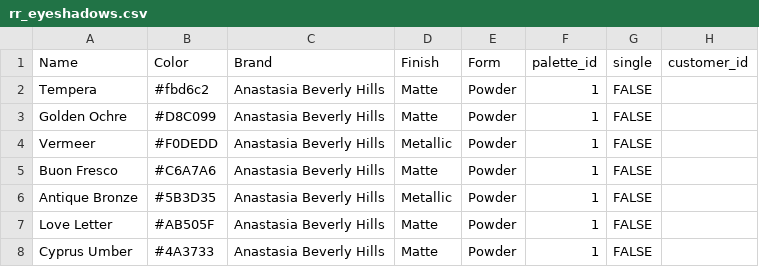
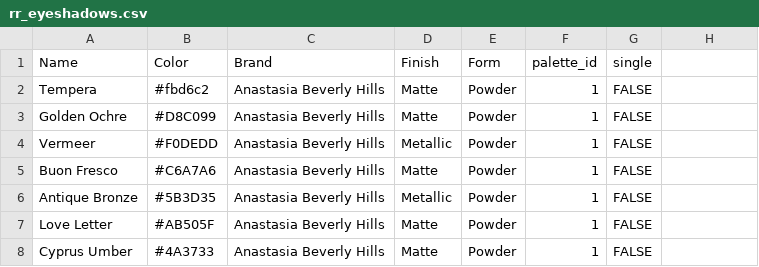
Before and after one commit to lisabethu88/russian-rougette-back, a CSV file: app/data/rr_eyeshadows.csv, drawn as a sheet; only a part is shown; the diff names each change by its address in the sheet, - before the commit and + after, or states it on an @@ line.

```diff
--- a/app/data/rr_eyeshadows.csv
+++ b/app/data/rr_eyeshadows.csv
-H1: customer_id
+H1: (empty)
```
Also changed, not shown: 10 other files.
